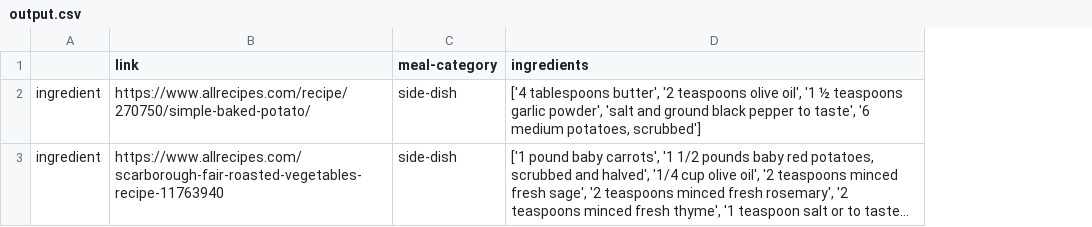
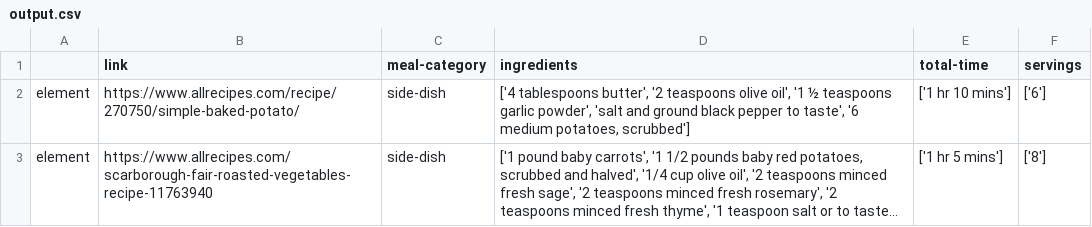
Before and after one commit to celeste-wahlquist/2025_I-Hack, a CSV file: output.csv, drawn as a sheet; long unchanged cells end in …; removed rows and columns are numbered as before the commit, all else as after; the diff names each change by its address in the sheet, - before the commit and + after, or states it on an @@ line.

Commit message:
Add more data fields to csv file output.

```diff
--- a/output.csv
+++ b/output.csv
-column A, rows 2-3: ingredient | ingredient
+column A, rows 2-3: element | element
+column E (total-time), rows 2-3: ['1 hr 10 mins'] | ['1 hr 5 mins']
+column F (servings), rows 2-3: ['6'] | ['8']
```
Also changed, not shown: 1 other file.
